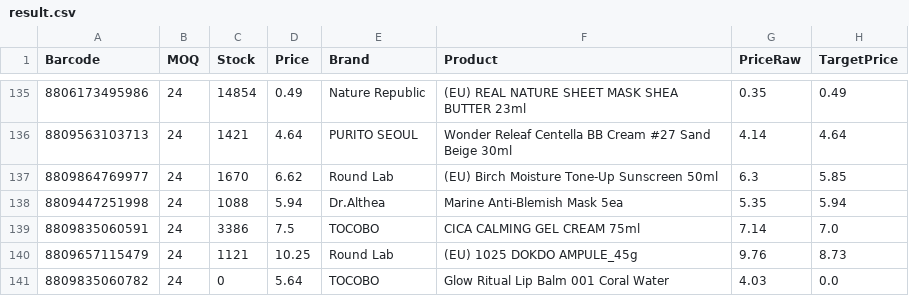
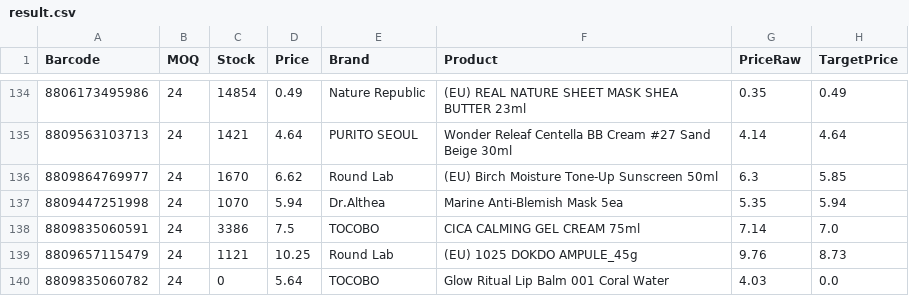
Before and after one commit to AmazingEli01/stocklist_sk, a CSV file: result.csv, drawn as a sheet; only a part is shown, gaps mark what is left out; addresses are those after the commit; the diff covers the shown part only; the diff names each change by its address in the sheet, - before the commit and + after, or states it on an @@ line.

```diff
--- a/result.csv
+++ b/result.csv
-C137 (Stock): 1088
+C137 (Stock): 1070
```
Also changed, not shown: 3 added rows, 5 removed rows and 75 edited cells elsewhere in this file.
